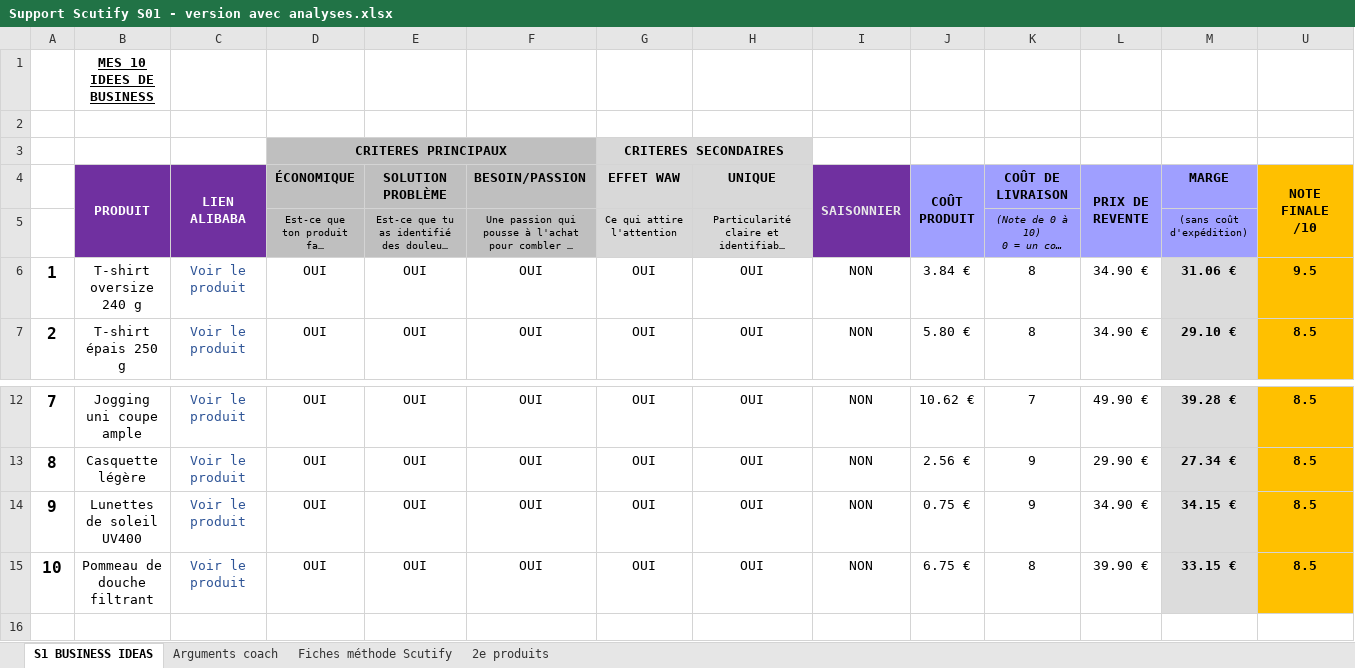
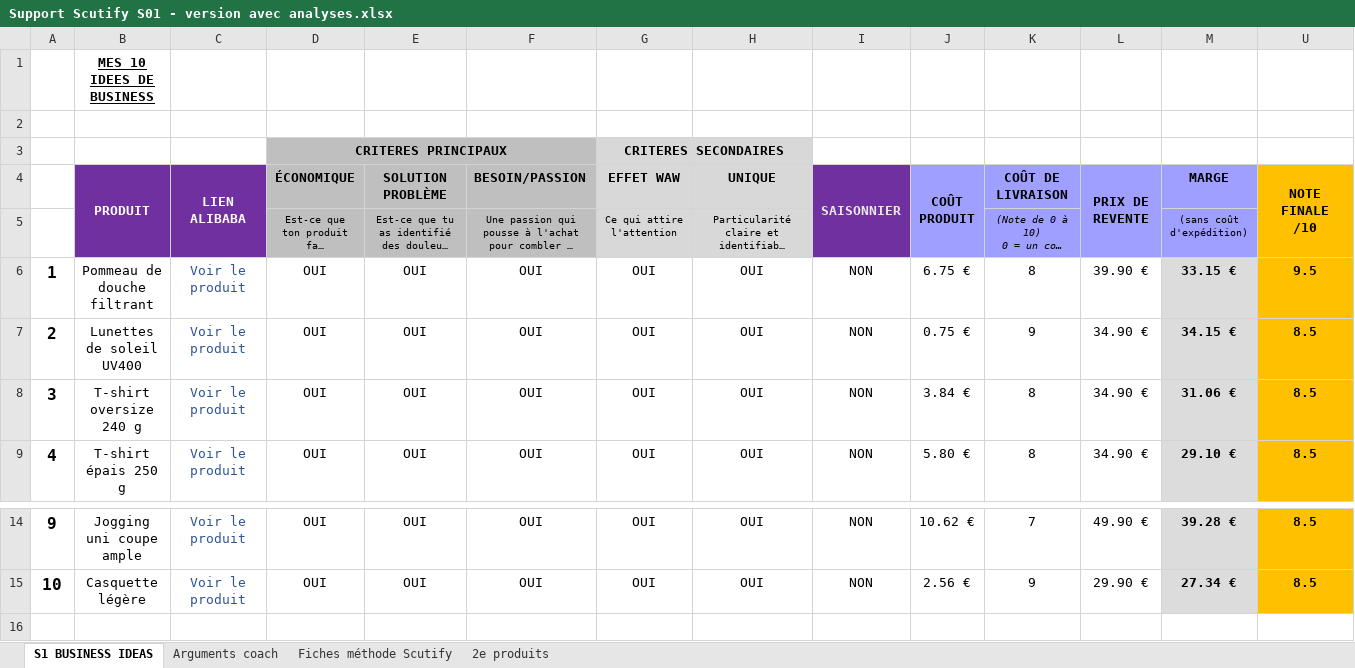
Before and after one commit to jgnrpgn9hd-cmd/Jimy, an Excel workbook: scutify/Support Scutify S01 - version avec analyses.xlsx, sheet S1 BUSINESS IDEAS, drawn as a sheet; only a part is shown, gaps mark what is left out; long unchanged cells end in …; values as stored, in another font and other column widths than the file's, no borders; removed rows and columns are numbered as before the commit, all else as after; the diff names each change by its address in the sheet, - before the commit and + after, or states it on an @@ line.

```diff
--- a/scutify/Support Scutify S01 - version avec analyses.xlsx (sheet S1 BUSINESS IDEAS)
+++ b/scutify/Support Scutify S01 - version avec analyses.xlsx (sheet S1 BUSINESS IDEAS)
+row 6: 1 | Pommeau de douche filtrant | Voir le produit | OUI | OUI | OUI | OUI | OUI | NON | 6.75 € | 8 | 39.90 € | 33.15 € | 9.5
@@ row 14 moved to row 7: 2 @@
@@ column A renumbered between rows 8 and 15 @@
-U8 (NOTE FINALE /10): 9.5
+U8 (NOTE FINALE /10): 8.5
-row 15: 10 | Pommeau de douche filtrant | Voir le produit | OUI | OUI | OUI | OUI | OUI | NON | 6.75 € | 8 | 39.90 € | 33.15 € | 8.5
```
Also changed, not shown: sheet Fiches méthode Scutify, sheet Arguments coach, formulas that keep their value, scutify/Support Scutify S01_Tableau recherche 10 idées de business.xlsx, 3 other files.
